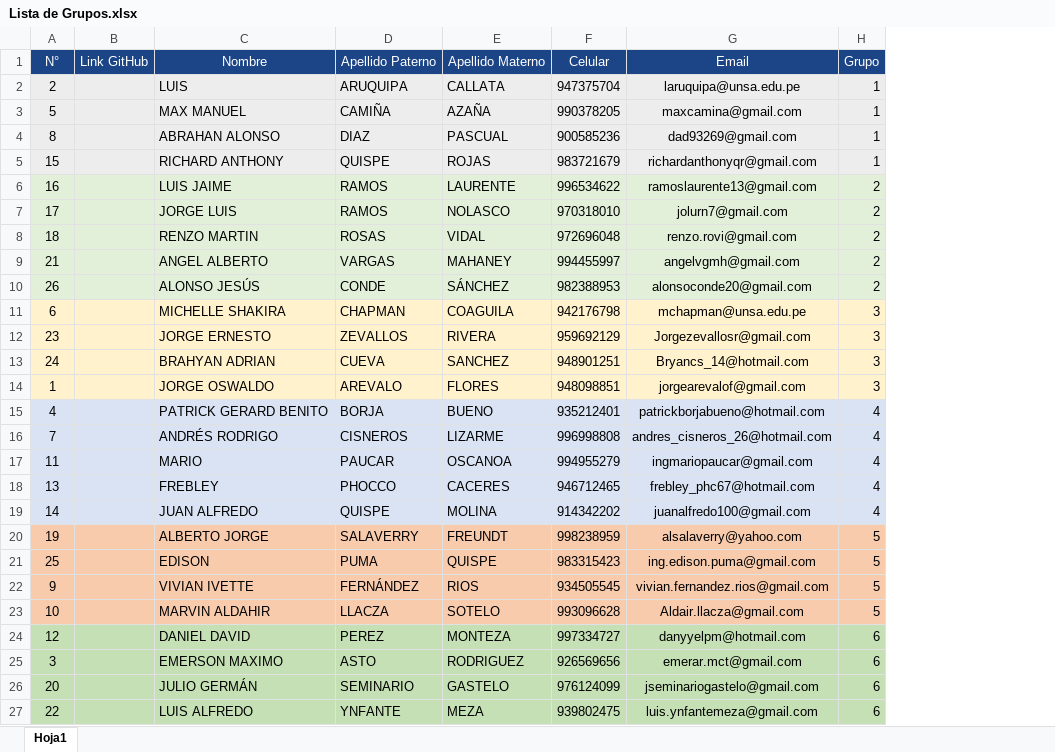
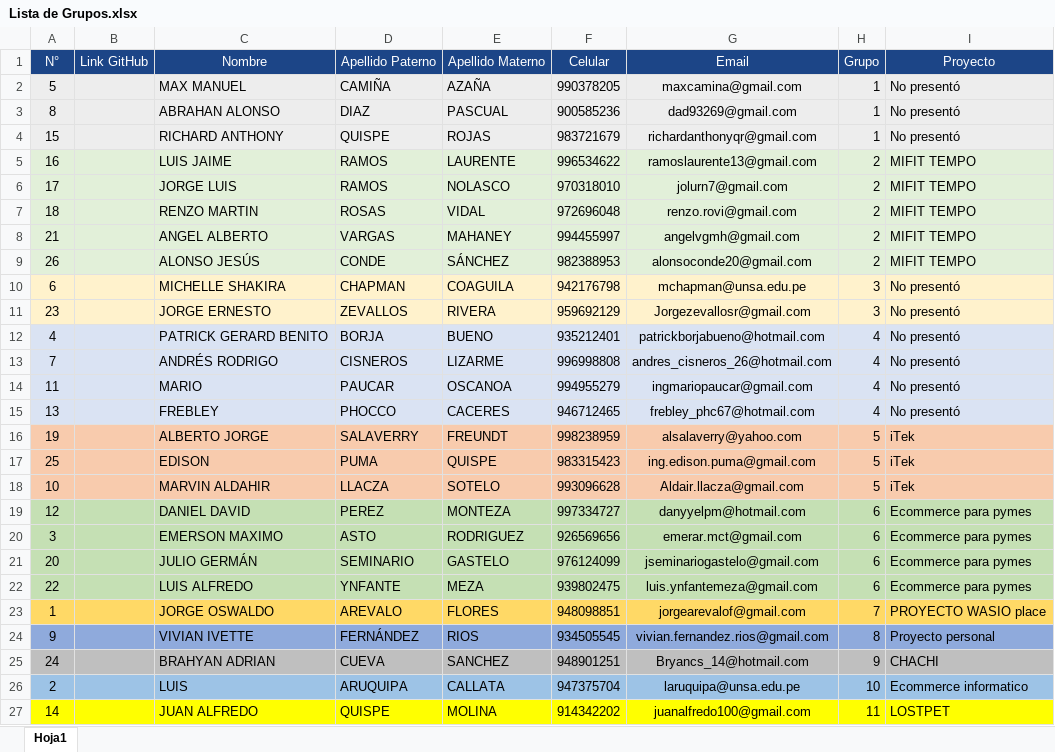
Before and after one commit to jorgegarba/codigo-virtual-6, an Excel workbook: documentacion-proyecto-final/Lista de Grupos.xlsx, sheet Hoja1, drawn as a sheet; values as stored, in another font and other column widths than the file's, no borders; removed rows and columns are numbered as before the commit, all else as after; the diff names each change by its address in the sheet, - before the commit and + after, or states it on an @@ line.

Commit message:
actualizando grupos de trabajo

```diff
--- a/documentacion-proyecto-final/Lista de Grupos.xlsx (sheet Hoja1)
+++ b/documentacion-proyecto-final/Lista de Grupos.xlsx (sheet Hoja1)
+column I (Proyecto), rows 2-22: No presentó | No presentó | No presentó | MIFIT TEMPO | MIFIT TEMPO | MIFIT TEMPO | MIFIT TEMPO | MIFIT TEMPO | No presentó | No presentó | No presentó | No presentó | No presentó | No presentó | iTek | iTek | iTek | Ecommerce para pymes | Ecommerce para pymes | Ecommerce para pymes | Ecommerce para pymes
-row 2: 2 |  | LUIS | ARUQUIPA | CALLATA | 947375704 | laruquipa@unsa.edu.pe | 1
-row 13: 24 |  | BRAHYAN ADRIAN | CUEVA | SANCHEZ | 948901251 | Bryancs_14@hotmail.com | 3
-row 14: 1 |  | JORGE OSWALDO | AREVALO | FLORES | 948098851 | jorgearevalof@gmail.com | 3
-row 19: 14 |  | JUAN ALFREDO | QUISPE | MOLINA | 914342202 | juanalfredo100@gmail.com | 4
-row 22: 9 |  | VIVIAN IVETTE | FERNÁNDEZ | RIOS | 934505545 | vivian.fernandez.rios@gmail.com | 5
+row 23: 1 |  | JORGE OSWALDO | AREVALO | FLORES | 948098851 | jorgearevalof@gmail.com | 7 | PROYECTO WASIO place
+row 24: 9 |  | VIVIAN IVETTE | FERNÁNDEZ | RIOS | 934505545 | vivian.fernandez.rios@gmail.com | 8 | Proyecto personal
+row 25: 24 |  | BRAHYAN ADRIAN | CUEVA | SANCHEZ | 948901251 | Bryancs_14@hotmail.com | 9 | CHACHI
+row 26: 2 |  | LUIS | ARUQUIPA | CALLATA | 947375704 | laruquipa@unsa.edu.pe | 10 | Ecommerce informatico
+row 27: 14 |  | JUAN ALFREDO | QUISPE | MOLINA | 914342202 | juanalfredo100@gmail.com | 11 | LOSTPET
```
